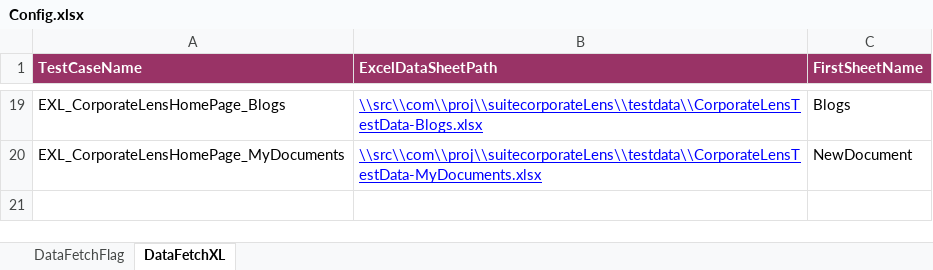
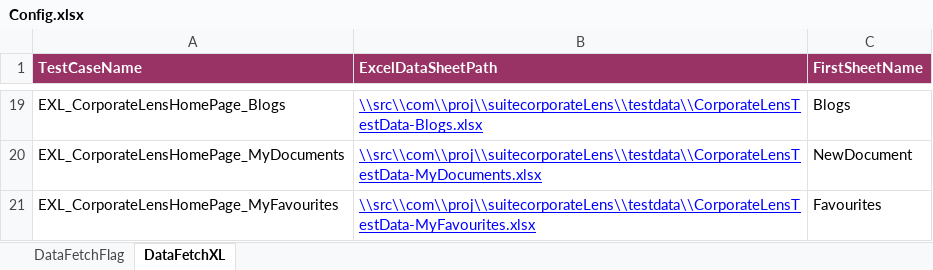
Before and after one commit to Shaikin/Excelens_Auto, an Excel workbook: Excelens_Trunk/src/com/proj/config/Config.xlsx, sheet DataFetchXL, drawn as a sheet; only a part is shown, gaps mark what is left out; values as stored, in another font and other column widths than the file's, no borders; the diff names each change by its address in the sheet, - before the commit and + after, or states it on an @@ line.

Commit message:
New Test :- EXL_CorporateLensHomePage_MyFavourites

```diff
--- a/Excelens_Trunk/src/com/proj/config/Config.xlsx (sheet DataFetchXL)
+++ b/Excelens_Trunk/src/com/proj/config/Config.xlsx (sheet DataFetchXL)
+row 21: EXL_CorporateLensHomePage_MyFavourites | \\src\\com\\proj\\suitecorporateLens\\testdata\\CorporateLensTestData-MyFavourites.xlsx | Favourites
```
Also changed, not shown: sheet DataFetchFlag.
